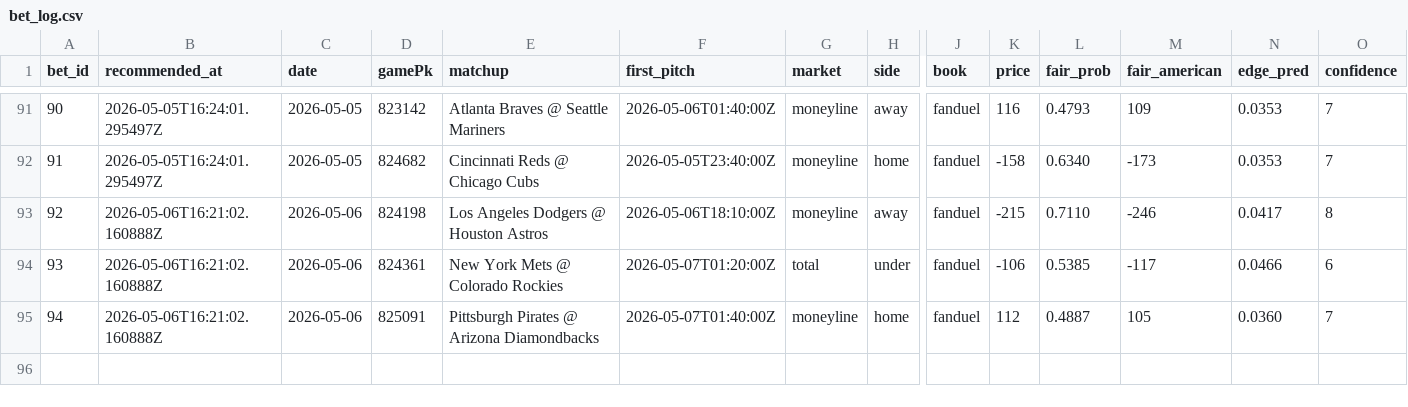
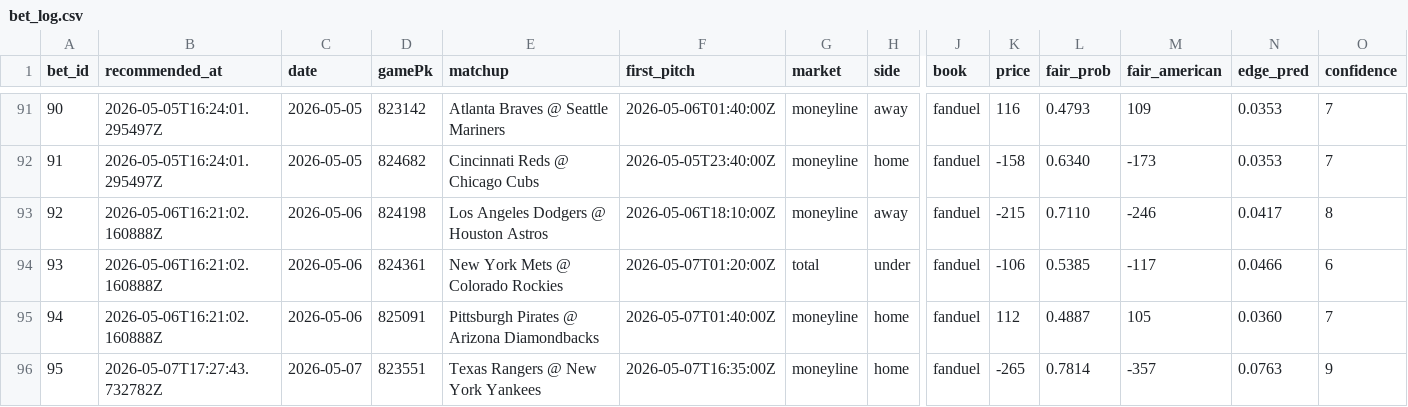
Before and after one commit to Scottguts/mlb-sharp, a CSV file: mlb_data/bet_log.csv, drawn as a sheet; only a part is shown, gaps mark what is left out; rows hold the shown columns only; the diff names each change by its address in the sheet, - before the commit and + after, or states it on an @@ line.

```diff
--- a/mlb_data/bet_log.csv
+++ b/mlb_data/bet_log.csv
+row 96: 95 | 2026-05-07T17:27:43.732782Z | 2026-05-07 | 823551 | Texas Rangers @ New York Yankees | 2026-05-07T16:35:00Z | moneyline | home | fanduel | -265 | 0.7814 | -357 | 0.0763 | 9
```
Also changed, not shown: 17 other files.
